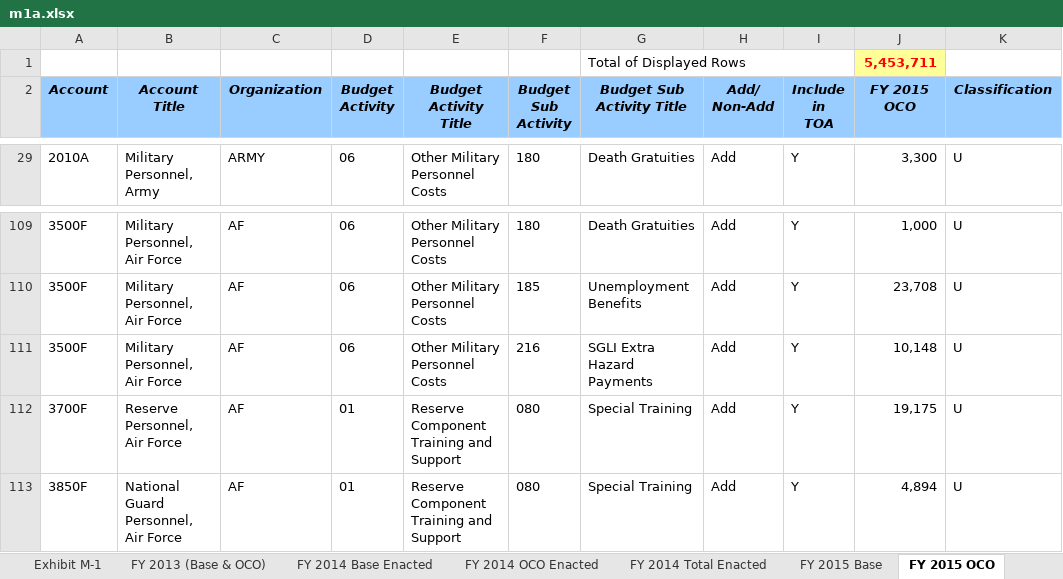
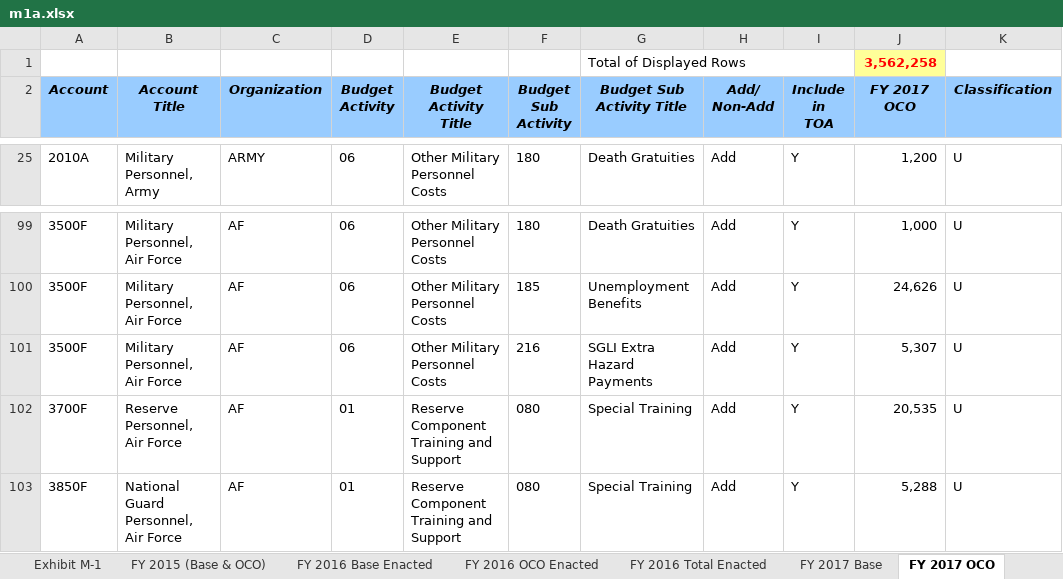
Before and after one commit to CSISdefense/Crisis-Funding, an Excel workbook: Data/FY2017/m1a.xlsx, sheet FY 2017 OCO, drawn as a sheet; only a part is shown, gaps mark what is left out; values as stored, in another font and other column widths than the file's, no borders; addresses are those after the commit; ↵ is a line break in a cell; the diff covers the shown part only; the diff names each change by its address in the sheet, - before the commit and + after, or states it on an @@ line.

```diff
--- a/Data/FY2017/m1a.xlsx (sheet FY 2017 OCO)
+++ b/Data/FY2017/m1a.xlsx (sheet FY 2017 OCO)
-sheet tab: FY 2013 (Base & OCO)
+sheet tab: FY 2015 (Base & OCO)
-sheet tab: FY 2014 Base Enacted
+sheet tab: FY 2016 Base Enacted
-sheet tab: FY 2014 OCO Enacted
+sheet tab: FY 2016 OCO Enacted
-sheet tab: FY 2014 Total Enacted
+sheet tab: FY 2016 Total Enacted
-sheet tab: FY 2015 Base
+sheet tab: FY 2017 Base
-sheet tab: FY 2015 OCO
+sheet tab: FY 2017 OCO
-J1 (FY 2017 OCO): 5,453,711
+J1 (FY 2017 OCO): 3,562,258
-J2: FY 2015 ↵ OCO
+J2: FY 2017 ↵ OCO
-J25 (FY 2017 OCO): 3,300
+J25 (FY 2017 OCO): 1,200
-J100 (FY 2017 OCO): 23,708
+J100 (FY 2017 OCO): 24,626
-J101 (FY 2017 OCO): 10,148
+J101 (FY 2017 OCO): 5,307
-J102 (FY 2017 OCO): 19,175
+J102 (FY 2017 OCO): 20,535
-J103 (FY 2017 OCO): 4,894
+J103 (FY 2017 OCO): 5,288
```
Also changed, not shown: other rows of this sheet, sheet FY 2015 (Base & OCO), sheet FY 2016 Total Enacted, sheet FY 2017 OCO Amendment, sheet FY 2016 OCO Enacted, sheet FY 2016 Base Enacted, sheet Exhibit M-1, 1 more sheet, other sheet tabs, 11 other files.
